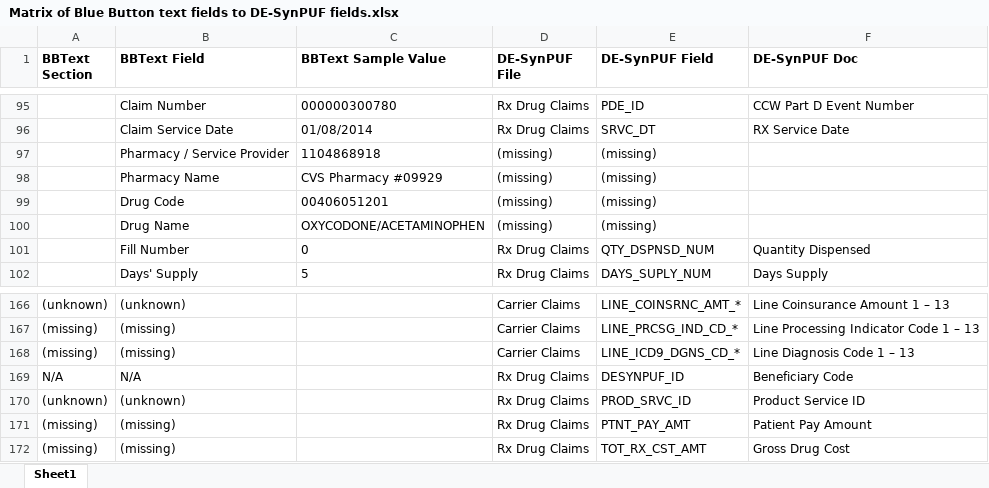
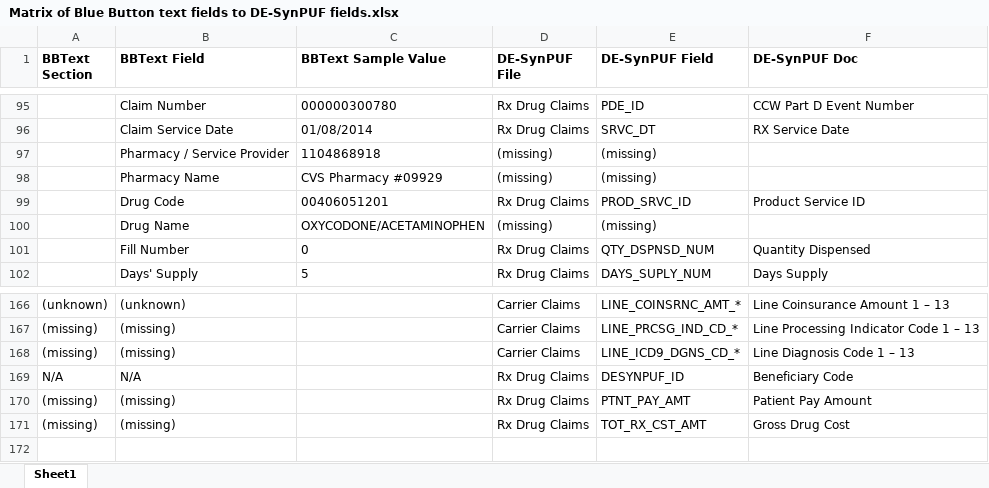
Before and after one commit to CMSgov/beneficiary-fhir-data, an Excel workbook: bluebutton-data-pipeline-sampledata/dev/Matrix of Blue Button text fields to DE-SynPUF fields.xlsx, sheet Sheet1, drawn as a sheet; only a part is shown, gaps mark what is left out; values as stored, in another font and other column widths than the file's, no borders; conditional formats not drawn; removed rows and columns are numbered as before the commit, all else as after; the diff names each change by its address in the sheet, - before the commit and + after, or states it on an @@ line.

Commit message:
Fixed one of the Part D mappings.

```diff
--- a/bluebutton-data-pipeline-sampledata/dev/Matrix of Blue Button text fields to DE-SynPUF fields.xlsx (sheet Sheet1)
+++ b/bluebutton-data-pipeline-sampledata/dev/Matrix of Blue Button text fields to DE-SynPUF fields.xlsx (sheet Sheet1)
-row 99:  | Drug Code | 00406051201 | (missing) | (missing)
+row 99:  | Drug Code | 00406051201 | Rx Drug Claims | PROD_SRVC_ID | Product Service ID
-row 170: (unknown) | (unknown) |  | Rx Drug Claims | PROD_SRVC_ID | Product Service ID
```
